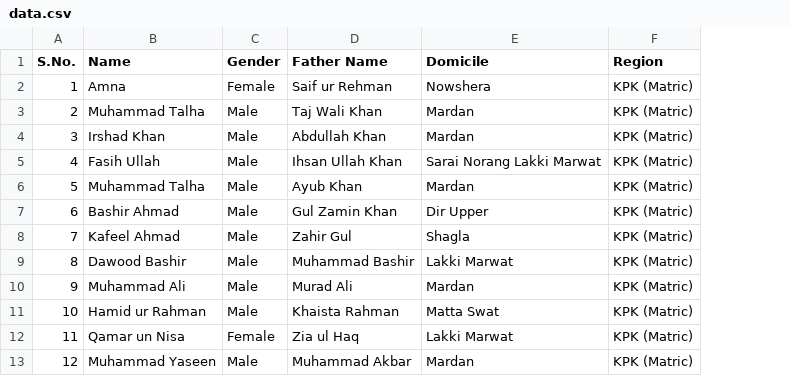
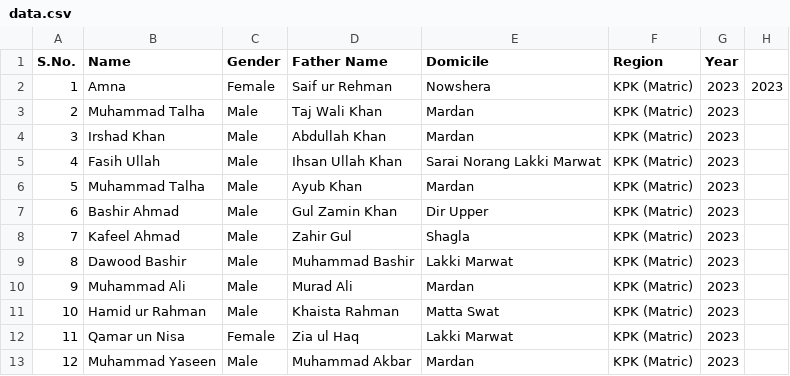
Before and after one commit to sothedgov-code/PEEF-Recommended-2023-24, a CSV file: data.csv, drawn as a sheet; only a part is shown; the diff names each change by its address in the sheet, - before the commit and + after, or states it on an @@ line.

Commit message:
Add 'Year' column to data.csv
Added a 'Year' column to the data with values for 2023.

```diff
--- a/data.csv
+++ b/data.csv
+column G (Year), rows 2-13: all 2023
+column H, row 2: 2023
```
